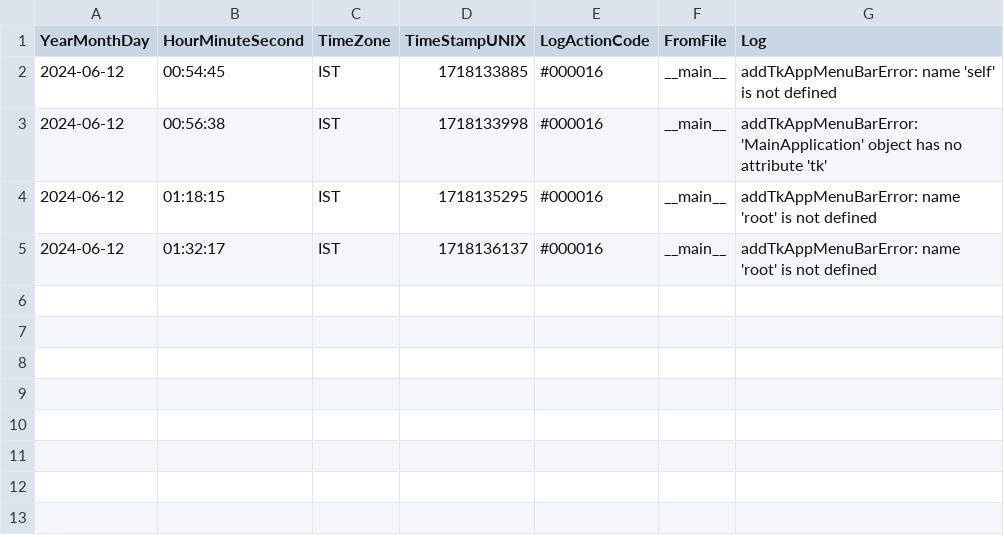
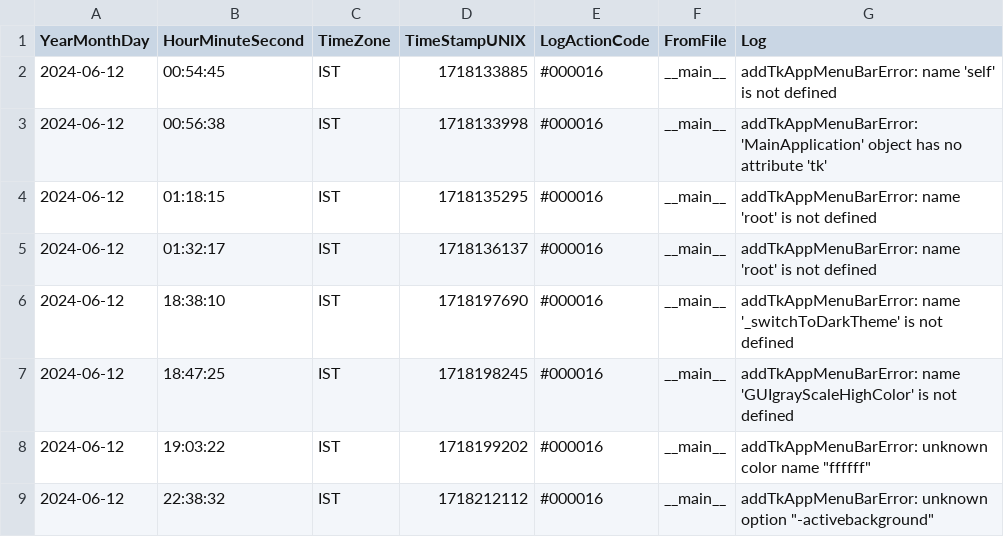
Before and after one commit to NV2017/videoCompressorConverter, a CSV file: Error/20240612_Error.csv, drawn as a sheet.

Commit message:
Add basic color theme functionality

```diff
--- a/Error/20240612_Error.csv
+++ b/Error/20240612_Error.csv
@@ -5 +5,5 @@ YearMonthDay,HourMinuteSecond,TimeZone,TimeStampUNIX,LogActionCode,FromFile,Log
 2024-06-12,01:32:17,IST,1718136137,#000016,__main__,addTkAppMenuBarError: name 'root' is not defined
+2024-06-12,18:38:10,IST,1718197690,#000016,__main__,addTkAppMenuBarError: name '_switchToDarkTheme' is not defined
+2024-06-12,18:47:25,IST,1718198245,#000016,__main__,addTkAppMenuBarError: name 'GUIgrayScaleHighColor' is not defined
+2024-06-12,19:03:22,IST,1718199202,#000016,__main__,"addTkAppMenuBarError: unknown color name ""ffffff"""
+2024-06-12,22:38:32,IST,1718212112,#000016,__main__,"addTkAppMenuBarError: unknown option ""-activebackground"""
```
Also changed, not shown: 2 other files.
